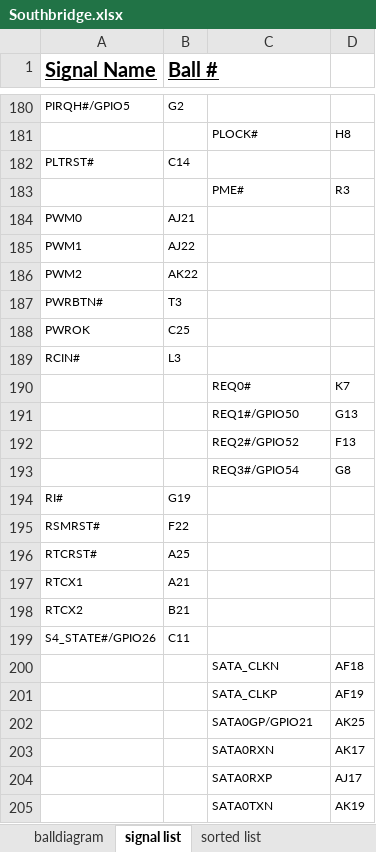
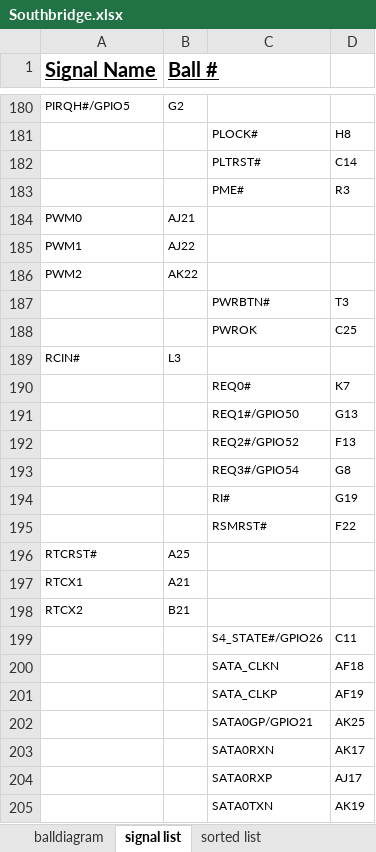
Before and after one commit to zaikoun/cisco-coop-mobo, an Excel workbook: Excel Sheet/Southbridge.xlsx, sheet signal list, drawn as a sheet; only a part is shown, gaps mark what is left out; values as stored, in another font and other column widths than the file's, no borders; removed rows and columns are numbered as before the commit, all else as after; the diff covers the shown part only; the diff names each change by its address in the sheet, - before the commit and + after, or states it on an @@ line.

```diff
--- a/Excel Sheet/Southbridge.xlsx (sheet signal list)
+++ b/Excel Sheet/Southbridge.xlsx (sheet signal list)
-row 182: PLTRST# | C14
+row 182:  |  | PLTRST# | C14
-row 187: PWRBTN# | T3
-row 188: PWROK | C25
+row 187:  |  | PWRBTN# | T3
+row 188:  |  | PWROK | C25
-row 194: RI# | G19
-row 195: RSMRST# | F22
+row 194:  |  | RI# | G19
+row 195:  |  | RSMRST# | F22
-row 199: S4_STATE#/GPIO26 | C11
+row 199:  |  | S4_STATE#/GPIO26 | C11
```
Also changed, not shown: other rows of this sheet, sheet sorted list.
